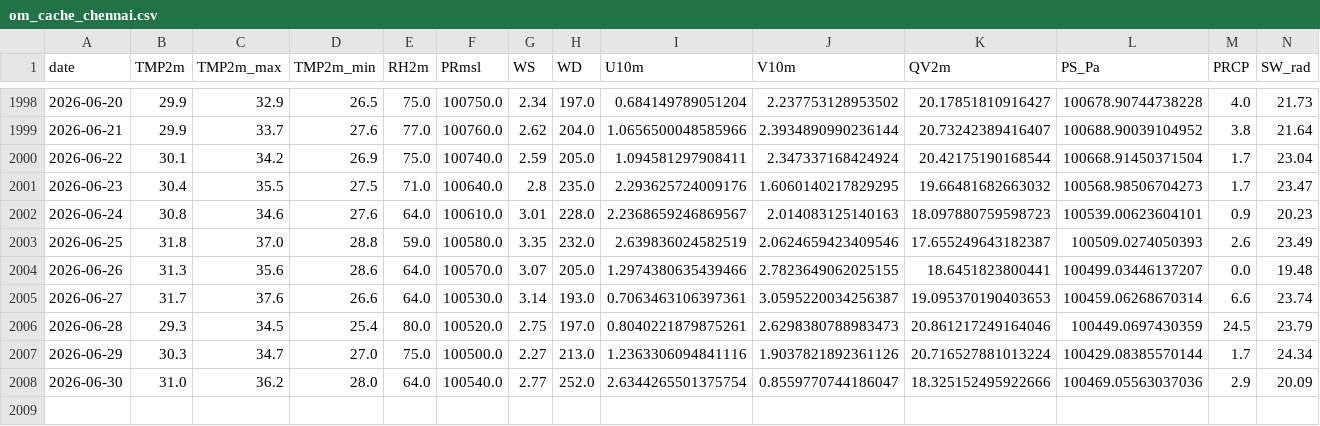
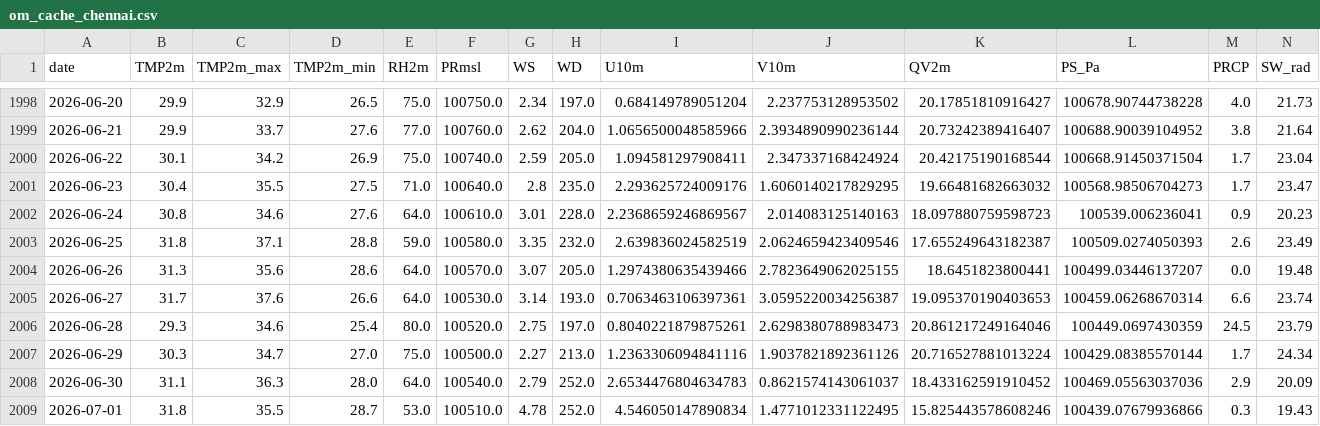
Before and after one commit to souravk03/openmeteo-live-forecast, a CSV file: data/om/Chennai/om_cache_chennai.csv, drawn as a sheet; only a part is shown, gaps mark what is left out.

Commit message:
[Chennai] om_cache_chennai.csv 2026-07-01

```diff
--- a/data/om/Chennai/om_cache_chennai.csv
+++ b/data/om/Chennai/om_cache_chennai.csv
@@ -2001,8 +2001,9 @@ date,TMP2m,TMP2m_max,TMP2m_min,RH2m,PRmsl,WS,WD,U10m,V10m,QV2m,PS_Pa,PRCP,SW_rad
 2026-06-23,30.4,35.5,27.5,71.0,100640.0,2.8,235.0,2.293625724009176,1.6060140217829295,19.66481682663032,100568.98506704273,1.7,23.47
-2026-06-24,30.8,34.6,27.6,64.0,100610.0,3.01,228.0,2.2368659246869567,2.014083125140163,18.097880759598723,100539.00623604101,0.9,20.23
-2026-06-25,31.8,37.0,28.8,59.0,100580.0,3.35,232.0,2.639836024582519,2.0624659423409546,17.655249643182387,100509.0274050393,2.6,23.49
+2026-06-24,30.8,34.6,27.6,64.0,100610.0,3.01,228.0,2.2368659246869567,2.014083125140163,18.097880759598723,100539.006236041,0.9,20.23
+2026-06-25,31.8,37.1,28.8,59.0,100580.0,3.35,232.0,2.639836024582519,2.0624659423409546,17.655249643182387,100509.0274050393,2.6,23.49
 2026-06-26,31.3,35.6,28.6,64.0,100570.0,3.07,205.0,1.2974380635439466,2.7823649062025155,18.6451823800441,100499.03446137207,0.0,19.48
 2026-06-27,31.7,37.6,26.6,64.0,100530.0,3.14,193.0,0.7063463106397361,3.0595220034256387,19.095370190403653,100459.06268670314,6.6,23.74
-2026-06-28,29.3,34.5,25.4,80.0,100520.0,2.75,197.0,0.8040221879875261,2.6298380788983473,20.861217249164046,100449.0697430359,24.5,23.79
+2026-06-28,29.3,34.6,25.4,80.0,100520.0,2.75,197.0,0.8040221879875261,2.6298380788983473,20.861217249164046,100449.0697430359,24.5,23.79
 2026-06-29,30.3,34.7,27.0,75.0,100500.0,2.27,213.0,1.2363306094841116,1.9037821892361126,20.716527881013224,100429.08385570144,1.7,24.34
-2026-06-30,31.0,36.2,28.0,64.0,100540.0,2.77,252.0,2.6344265501375754,0.8559770744186047,18.325152495922666,100469.05563037036,2.9,20.09
+2026-06-30,31.1,36.3,28.0,64.0,100540.0,2.79,252.0,2.6534476804634783,0.8621574143061037,18.433162591910452,100469.05563037036,2.9,20.09
+2026-07-01,31.8,35.5,28.7,53.0,100510.0,4.78,252.0,4.546050147890834,1.4771012331122495,15.825443578608246,100439.07679936866,0.3,19.43
```
